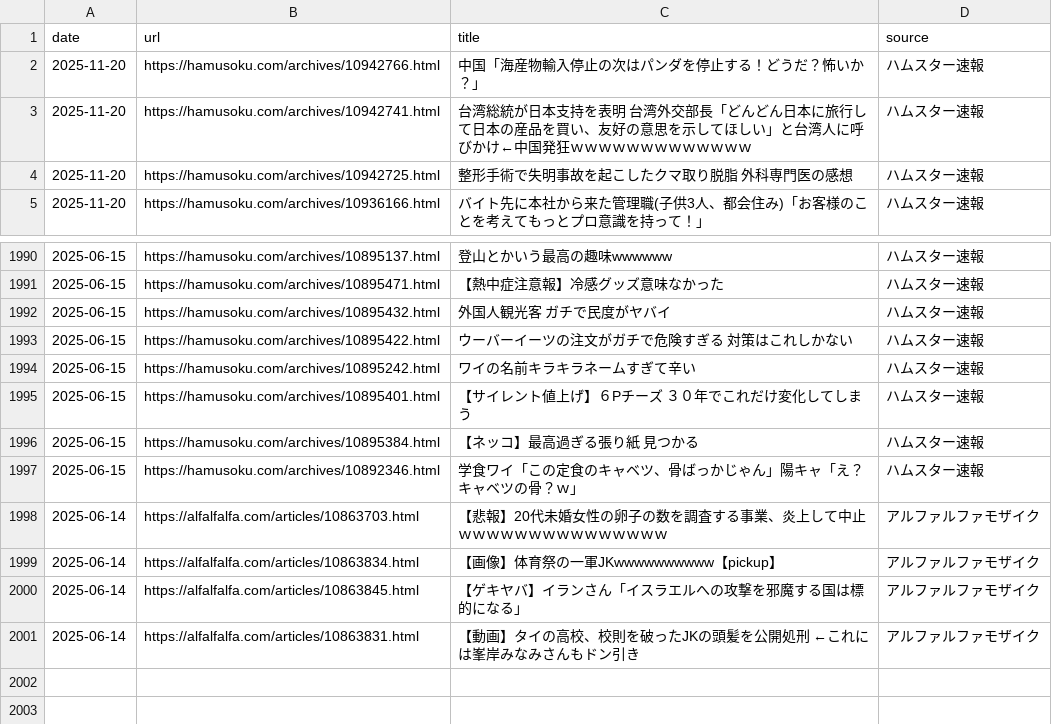
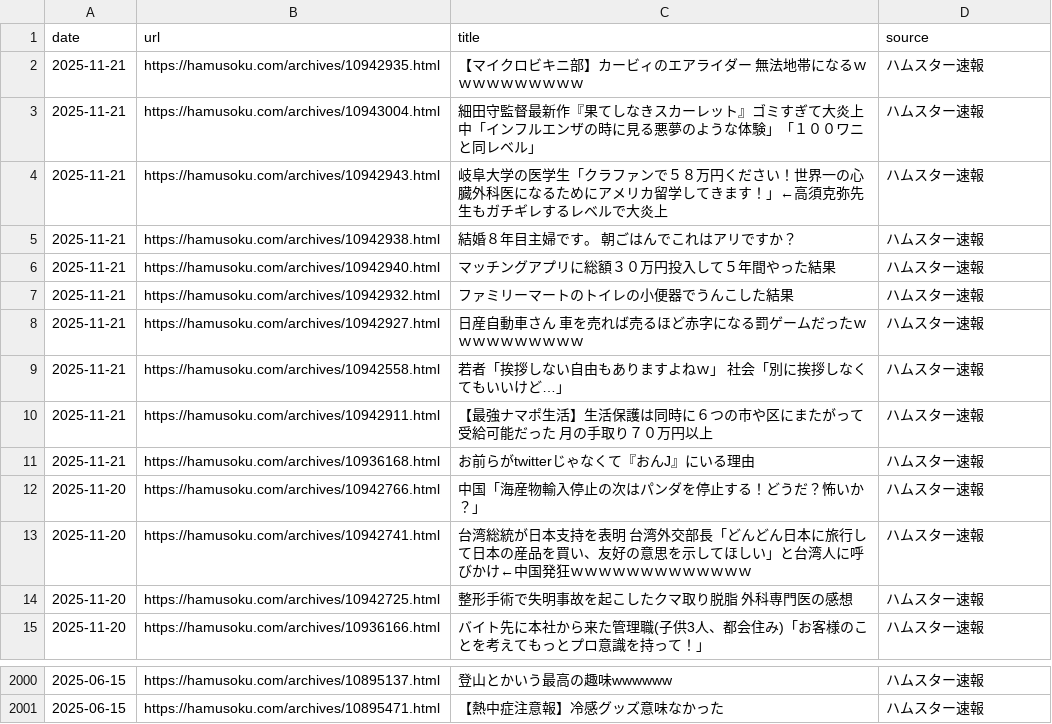
Before and after one commit to frameghostman/githubactionstest, a CSV file: blog_data.csv, drawn as a sheet; only a part is shown, gaps mark what is left out; removed rows and columns are numbered as before the commit, all else as after; the diff names each change by its address in the sheet, - before the commit and + after, or states it on an @@ line.

```diff
--- a/blog_data.csv
+++ b/blog_data.csv
+row 2: 2025-11-21 | https://hamusoku.com/archives/10942935.html | 【マイクロビキニ部】カービィのエアライダー 無法地帯になるｗｗｗｗｗｗｗｗｗｗ | ハムスター速報
+row 3: 2025-11-21 | https://hamusoku.com/archives/10943004.html | 細田守監督最新作『果てしなきスカーレット』ゴミすぎて大炎上中「インフルエンザの時に見る悪夢のような体験」「１００ワニと同レベル」 | ハムスター速報
+row 4: 2025-11-21 | https://hamusoku.com/archives/10942943.html | 岐阜大学の医学生「クラファンで５８万円ください！世界一の心臓外科医になるためにアメリカ留学してきます！」←高須克弥先生もガチギレするレベルで大炎上 | ハムスター速報
+row 5: 2025-11-21 | https://hamusoku.com/archives/10942938.html | 結婚８年目主婦です。 朝ごはんでこれはアリですか？ | ハムスター速報
+row 6: 2025-11-21 | https://hamusoku.com/archives/10942940.html | マッチングアプリに総額３０万円投入して５年間やった結果 | ハムスター速報
+row 7: 2025-11-21 | https://hamusoku.com/archives/10942932.html | ファミリーマートのトイレの小便器でうんこした結果 | ハムスター速報
+row 8: 2025-11-21 | https://hamusoku.com/archives/10942927.html | 日産自動車さん 車を売れば売るほど赤字になる罰ゲームだったｗｗｗｗｗｗｗｗｗｗ | ハムスター速報
+row 9: 2025-11-21 | https://hamusoku.com/archives/10942558.html | 若者「挨拶しない自由もありますよねｗ」 社会「別に挨拶しなくてもいいけど…」 | ハムスター速報
+row 10: 2025-11-21 | https://hamusoku.com/archives/10942911.html | 【最強ナマポ生活】生活保護は同時に６つの市や区にまたがって受給可能だった 月の手取り７０万円以上 | ハムスター速報
+row 11: 2025-11-21 | https://hamusoku.com/archives/10936168.html | お前らがtwitterじゃなくて『おんJ』にいる理由 | ハムスター速報
-row 1992: 2025-06-15 | https://hamusoku.com/archives/10895432.html | 外国人観光客 ガチで民度がヤバイ | ハムスター速報
-row 1993: 2025-06-15 | https://hamusoku.com/archives/10895422.html | ウーバーイーツの注文がガチで危険すぎる 対策はこれしかない | ハムスター速報
-row 1994: 2025-06-15 | https://hamusoku.com/archives/10895242.html | ワイの名前キラキラネームすぎて辛い | ハムスター速報
-row 1995: 2025-06-15 | https://hamusoku.com/archives/10895401.html | 【サイレント値上げ】６Pチーズ ３０年でこれだけ変化してしまう | ハムスター速報
-row 1996: 2025-06-15 | https://hamusoku.com/archives/10895384.html | 【ネッコ】最高過ぎる張り紙 見つかる | ハムスター速報
-row 1997: 2025-06-15 | https://hamusoku.com/archives/10892346.html | 学食ワイ「この定食のキャベツ、骨ばっかじゃん」陽キャ「え？ キャベツの骨？ｗ」 | ハムスター速報
-row 1998: 2025-06-14 | https://alfalfalfa.com/articles/10863703.html | 【悲報】20代未婚女性の卵子の数を調査する事業、炎上して中止ｗｗｗｗｗｗｗｗｗｗｗｗｗｗｗ | アルファルファモザイク
-row 1999: 2025-06-14 | https://alfalfalfa.com/articles/10863834.html | 【画像】体育祭の一軍JKwwwwwwwwww【pickup】 | アルファルファモザイク
-row 2000: 2025-06-14 | https://alfalfalfa.com/articles/10863845.html | 【ゲキヤバ】イランさん「イスラエルへの攻撃を邪魔する国は標的になる」 | アルファルファモザイク
-row 2001: 2025-06-14 | https://alfalfalfa.com/articles/10863831.html | 【動画】タイの高校、校則を破ったJKの頭髪を公開処刑 ←これには峯岸みなみさんもドン引き | アルファルファモザイク
```
Also changed, not shown: 2 other files.
